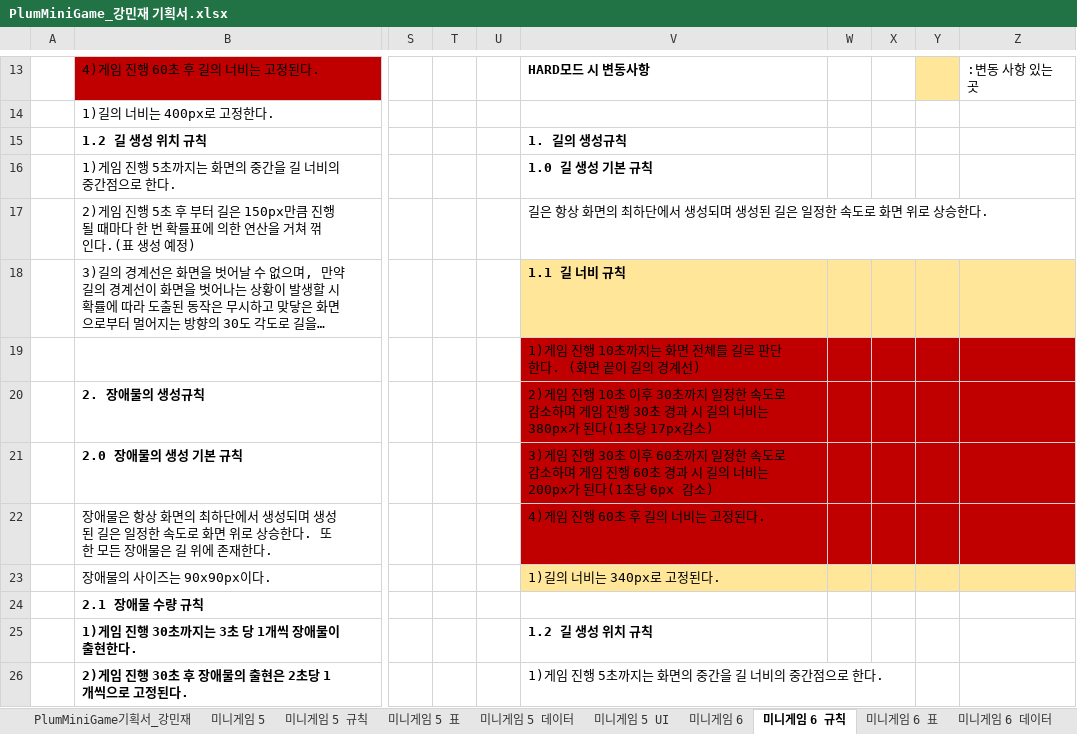
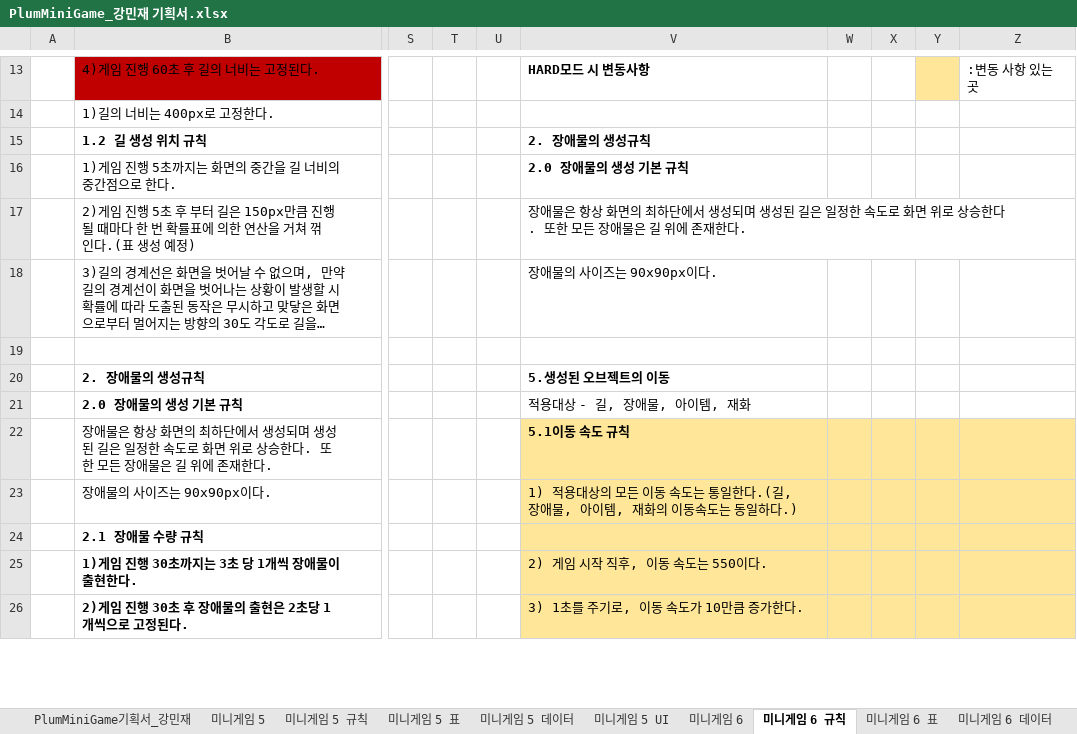
Before and after one commit to LewisCho7/PlumMiniGame, an Excel workbook: Design/PlumMiniGame_강민재 기획서.xlsx, sheet 미니게임 6 규칙, drawn as a sheet; only a part is shown, gaps mark what is left out; long unchanged cells end in …; values as stored, in another font and other column widths than the file's, no borders; the diff covers the shown part only; the diff names each change by its address in the sheet, - before the commit and + after, or states it on an @@ line.

Commit message:
강민재 미니게임기획서 수정

```diff
--- a/Design/PlumMiniGame_강민재 기획서.xlsx (sheet 미니게임 6 규칙)
+++ b/Design/PlumMiniGame_강민재 기획서.xlsx (sheet 미니게임 6 규칙)
-V15: 1. 길의 생성규칙
+V15: 2. 장애물의 생성규칙
-V16: 1.0 길 생성 기본 규칙
+V16: 2.0 장애물의 생성 기본 규칙
-V17: 길은 항상 화면의 최하단에서 생성되며 생성된 길은 일정한 속도로 화면 위로 상승한다.
+V17: 장애물은 항상 화면의 최하단에서 생성되며 생성된 길은 일정한 속도로 화면 위로 상승한다. 또한 모든 장애물은 길 위에 존재한다.
-V18: 1.1 길 너비 규칙
+V18: 장애물의 사이즈는 90x90px이다.
-V18:Z18 fill: #FFE699
+V18:Z18 fill: none
-V18 bold: on
+V18 bold: off
-V19: 1)게임 진행 10초까지는 화면 전체를 길로 판단한다. (화면 끝이 길의 경계선)
+V19: (empty)
-V19:Z21 fill: #C00000
+V19:Z21 fill: none
-V20: 2)게임 진행 10초 이후 30초까지 일정한 속도로 감소하며 게임 진행 30초 경과 시 길의 너비는 380px가 된다(1초당 17px감소)
+V20: 5.생성된 오브젝트의 이동
-V20 bold: off
+V20 bold: on
-V21: 3)게임 진행 30초 이후 60초까지 일정한 속도로 감소하며 게임 진행 60초 경과 시 길의 너비는 200px가 된다(1초당 6px 감소)
+V21: 적용대상 - 길, 장애물, 아이템, 재화
-V22: 4)게임 진행 60초 후 길의 너비는 고정된다.
+V22: 5.1이동 속도 규칙
-V22:Z22 fill: #C00000
+V22:Z22 fill: #FFE699
-V22 bold: off
+V22 bold: on
-V23: 1)길의 너비는 340px로 고정된다.
+V23: 1) 적용대상의 모든 이동 속도는 통일한다.(길, 장애물, 아이템, 재화의 이동속도는 동일하다.)
-V24:Z26 fill: none
+V24:Z26 fill: #FFE699
-V25: 1.2 길 생성 위치 규칙
+V25: 2) 게임 시작 직후, 이동 속도는 550이다.
-V25 bold: on
+V25 bold: off
-V26: 1)게임 진행 5초까지는 화면의 중간을 길 너비의 중간점으로 한다.
+V26: 3) 1초를 주기로, 이동 속도가 10만큼 증가한다.
```
Also changed, not shown: 11 edited cells and cell formats elsewhere in this sheet.
